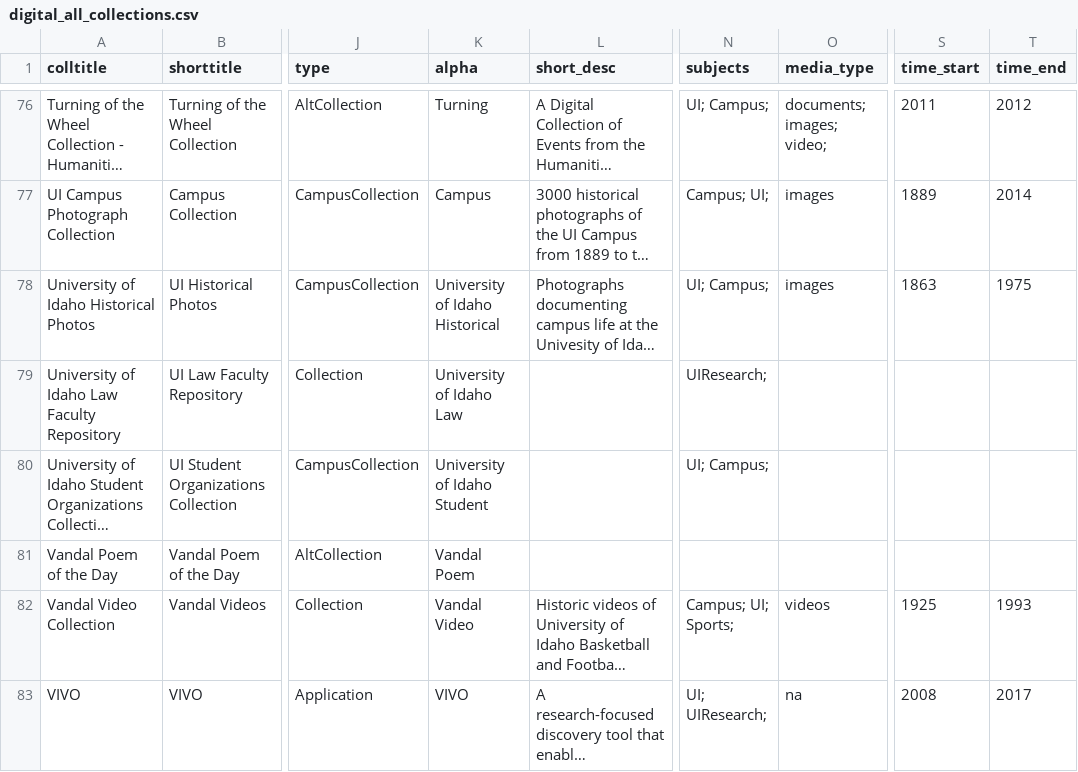
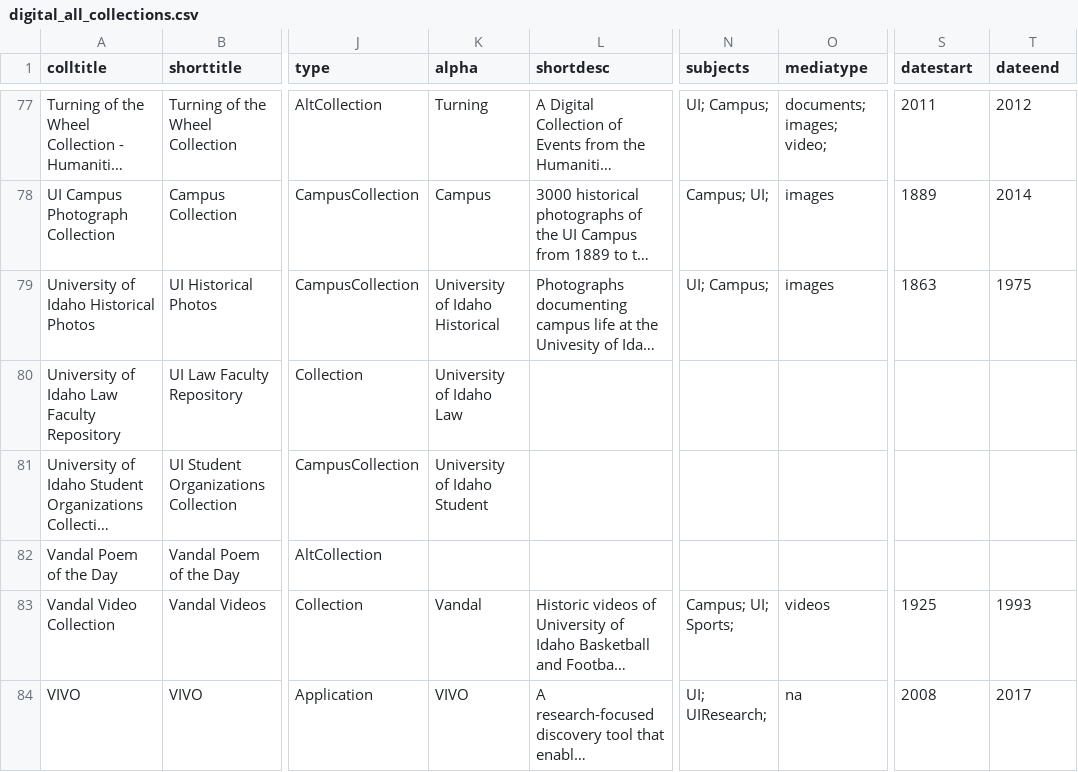
Before and after one commit to uidaholib/digital_source, a CSV file: _data/digital_all_collections.csv, drawn as a sheet; only a part is shown, gaps mark what is left out; long unchanged cells end in …; addresses are those after the commit; the diff covers the shown part only; the diff names each change by its address in the sheet, - before the commit and + after, or states it on an @@ line.

Commit message:
update fields

```diff
--- a/_data/digital_all_collections.csv
+++ b/_data/digital_all_collections.csv
-L1: short_desc
+L1: shortdesc
-O1: media_type
+O1: mediatype
-S1: time_start
+S1: datestart
-T1: time_end
+T1: dateend
-N80 (subjects): UIResearch;
+N80 (subjects): (empty)
-N81 (subjects): UI; Campus;
+N81 (subjects): (empty)
-K82 (alpha): Vandal Poem
+K82 (alpha): (empty)
-K83 (alpha): Vandal Video
+K83 (alpha): Vandal
```
Also changed, not shown: 1 added row and 14 edited cells elsewhere in this file.
